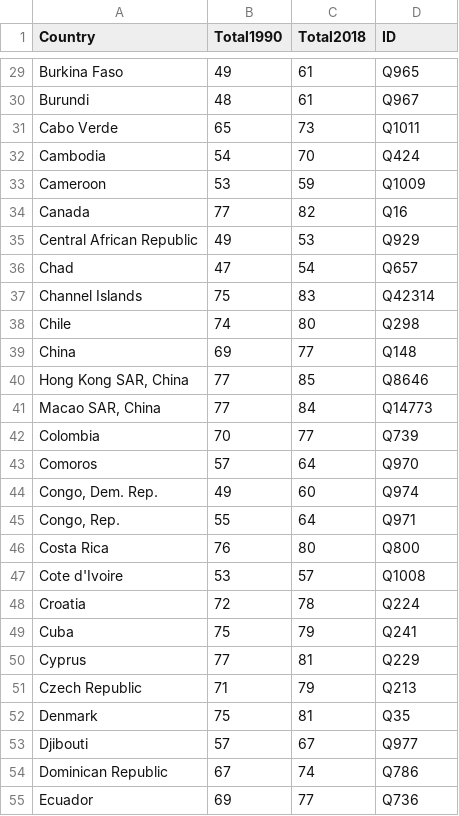
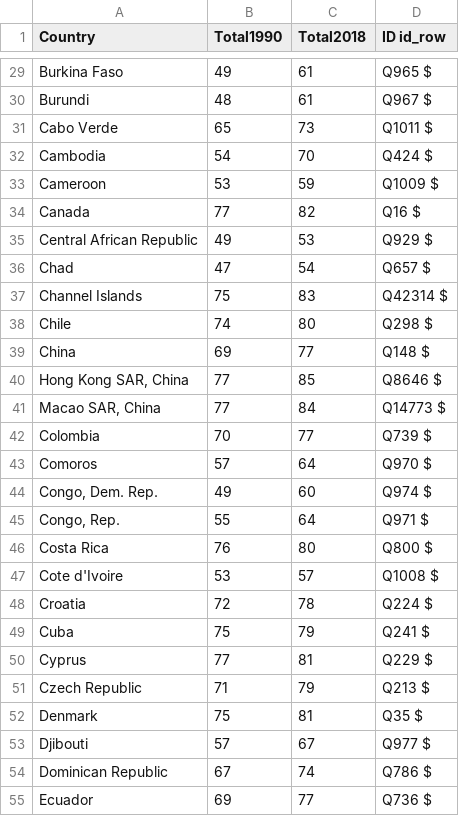
Before and after one commit to davidrojas0791/WD_P1, a TSV file: data/life_expectancy_birth_total.tsv, drawn as a sheet; only a part is shown, gaps mark what is left out; the diff covers the shown part only; the diff names each change by its address in the sheet, - before the commit and + after, or states it on an @@ line.

```diff
--- a/data/life_expectancy_birth_total.tsv
+++ b/data/life_expectancy_birth_total.tsv
-D1: ID
+D1: ID id_row
-D29 (ID id_row): Q965
+D29 (ID id_row): Q965 $
-D30 (ID id_row): Q967
+D30 (ID id_row): Q967 $
-D31 (ID id_row): Q1011
+D31 (ID id_row): Q1011 $
-D32 (ID id_row): Q424
+D32 (ID id_row): Q424 $
-D33 (ID id_row): Q1009
+D33 (ID id_row): Q1009 $
-D34 (ID id_row): Q16
+D34 (ID id_row): Q16 $
-D35 (ID id_row): Q929
+D35 (ID id_row): Q929 $
-D36 (ID id_row): Q657
+D36 (ID id_row): Q657 $
-D37 (ID id_row): Q42314
+D37 (ID id_row): Q42314 $
-D38 (ID id_row): Q298
+D38 (ID id_row): Q298 $
-D39 (ID id_row): Q148
+D39 (ID id_row): Q148 $
-D40 (ID id_row): Q8646
+D40 (ID id_row): Q8646 $
-D41 (ID id_row): Q14773
+D41 (ID id_row): Q14773 $
-D42 (ID id_row): Q739
+D42 (ID id_row): Q739 $
-D43 (ID id_row): Q970
+D43 (ID id_row): Q970 $
-D44 (ID id_row): Q974
+D44 (ID id_row): Q974 $
-D45 (ID id_row): Q971
+D45 (ID id_row): Q971 $
-D46 (ID id_row): Q800
+D46 (ID id_row): Q800 $
-D47 (ID id_row): Q1008
+D47 (ID id_row): Q1008 $
-D48 (ID id_row): Q224
+D48 (ID id_row): Q224 $
-D49 (ID id_row): Q241
+D49 (ID id_row): Q241 $
-D50 (ID id_row): Q229
+D50 (ID id_row): Q229 $
-D51 (ID id_row): Q213
+D51 (ID id_row): Q213 $
-D52 (ID id_row): Q35
+D52 (ID id_row): Q35 $
-D53 (ID id_row): Q977
+D53 (ID id_row): Q977 $
-D54 (ID id_row): Q786
+D54 (ID id_row): Q786 $
-D55 (ID id_row): Q736
+D55 (ID id_row): Q736 $
```
Also changed, not shown: 171 edited cells elsewhere in this file, data/adult_mortality_rate.tsv, data/infant_mortality_rate.tsv, 14 other files.
